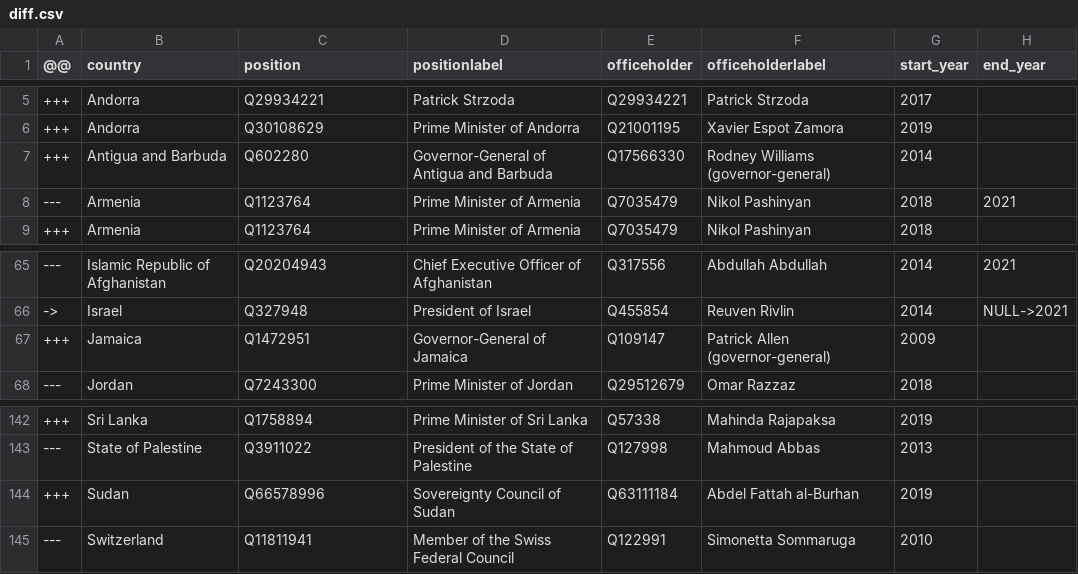
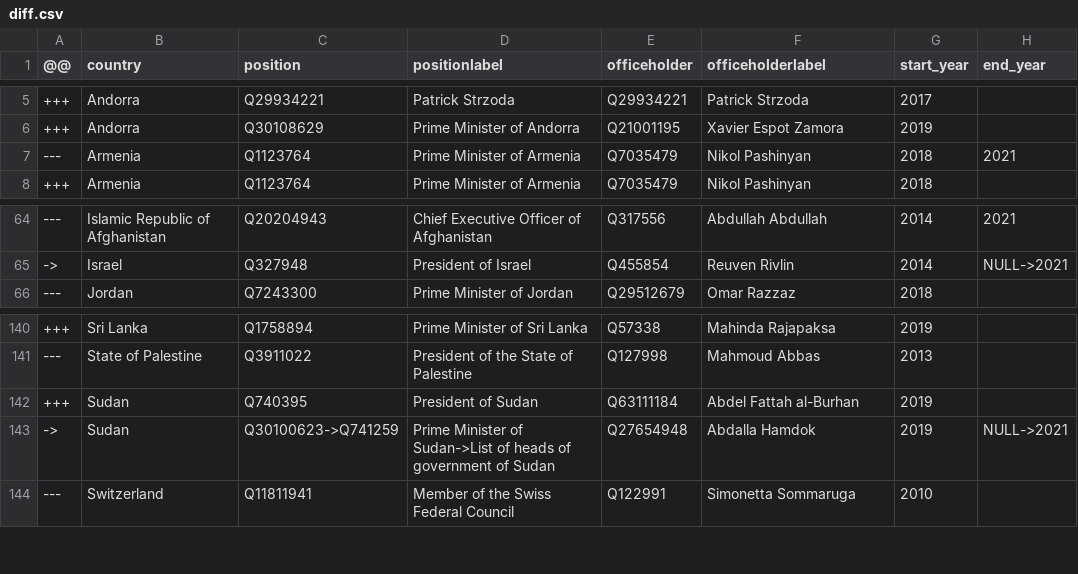
Before and after one commit to every-politician-scrapers/world-leaders-2021, a CSV file: data/diff.csv, drawn as a sheet; only a part is shown, gaps mark what is left out.

```diff
--- a/data/diff.csv
+++ b/data/diff.csv
@@ -6,3 +6,2 @@
 +++,Andorra,Q30108629,Prime Minister of Andorra,Q21001195,Xavier Espot Zamora,2019,
-+++,Antigua and Barbuda,Q602280,Governor-General of Antigua and Barbuda,Q17566330,Rodney Williams (governor-general),2014,
 ---,Armenia,Q1123764,Prime Minister of Armenia,Q7035479,Nikol Pashinyan,2018,2021
@@ -66,3 +65,2 @@
 ->,Israel,Q327948,President of Israel,Q455854,Reuven Rivlin,2014,NULL->2021
-+++,Jamaica,Q1472951,Governor-General of Jamaica,Q109147,Patrick Allen (governor-general),2009,
 ---,Jordan,Q7243300,Prime Minister of Jordan,Q29512679,Omar Razzaz,2018,
@@ -143,3 +141,4 @@
 ---,State of Palestine,Q3911022,President of the State of Palestine,Q127998,Mahmoud Abbas,2013,
-+++,Sudan,Q66578996,Sovereignty Council of Sudan,Q63111184,Abdel Fattah al-Burhan,2019,
++++,Sudan,Q740395,President of Sudan,Q63111184,Abdel Fattah al-Burhan,2019,
+->,Sudan,Q30100623->Q741259,Prime Minister of Sudan->List of heads of government of Sudan,Q27654948,Abdalla Hamdok,2019,NULL->2021
 ---,Switzerland,Q11811941,Member of the Swiss Federal Council,Q122991,Simonetta Sommaruga,2010,
```
Also changed, not shown: data/wikidata.csv, data/wikipedia.csv.
